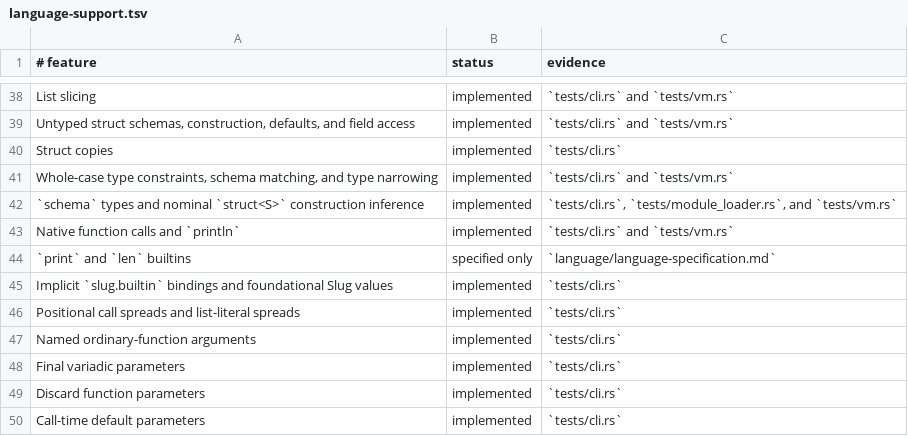
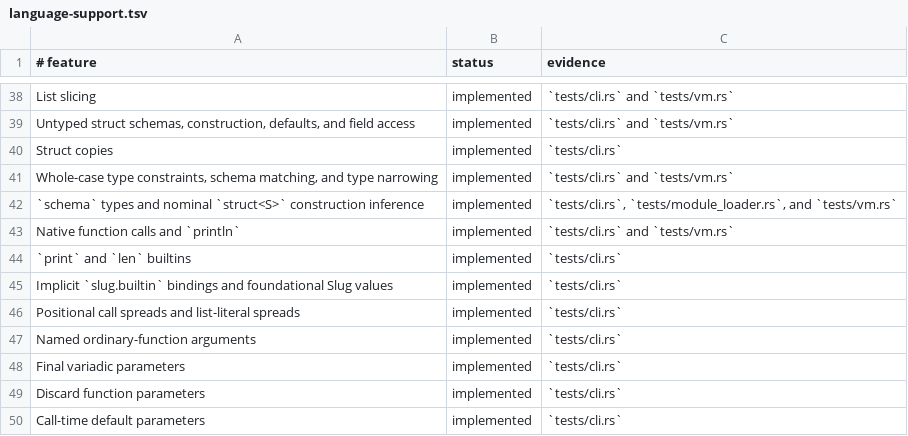
Before and after one commit to babyman/slug-rs, a TSV file: docs/language-support.tsv, drawn as a sheet; only a part is shown, gaps mark what is left out.

Commit message:
feat(vm): implement `print` and `len` builtins
Add `print` for space-separated output without a newline and `len`
to calculate the length of strings, bytes, lists, and maps. Update
documentation, tests, and changelog to reflect the transition of
these builtins from specification to implementation.

```diff
--- a/docs/language-support.tsv
+++ b/docs/language-support.tsv
@@ -43,3 +43,3 @@ Whole-case type constraints, schema matching, and type narrowing|implemented|`te
 Native function calls and `println`|implemented|`tests/cli.rs` and `tests/vm.rs`
-`print` and `len` builtins|specified only|`language/language-specification.md`
+`print` and `len` builtins|implemented|`tests/cli.rs`
 Implicit `slug.builtin` bindings and foundational Slug values|implemented|`tests/cli.rs`
```
Also changed, not shown: 5 other files.
